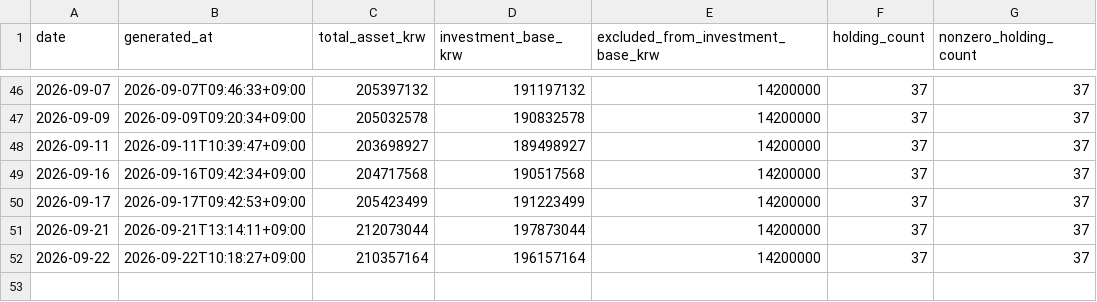
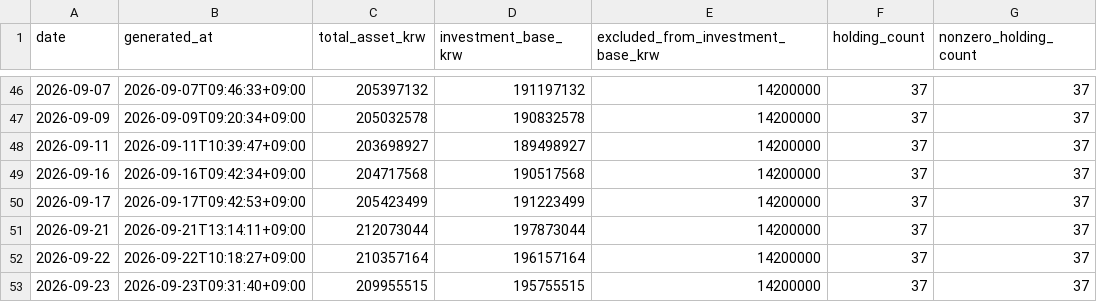
Before and after one commit to Wandongkee/portfolio-dashboard, a CSV file: web_data/portfolio_history.csv, drawn as a sheet; only a part is shown, gaps mark what is left out; the diff names each change by its address in the sheet, - before the commit and + after, or states it on an @@ line.

Commit message:
Update portfolio data 2026-09-23 09:31:49

```diff
--- a/web_data/portfolio_history.csv
+++ b/web_data/portfolio_history.csv
+row 53: 2026-09-23 | 2026-09-23T09:31:40+09:00 | 209955515 | 195755515 | 14200000 | 37 | 37
```
Also changed, not shown: web_data/portfolio_holdings.csv, web_data/portfolio_summary.csv, 2 other files.
